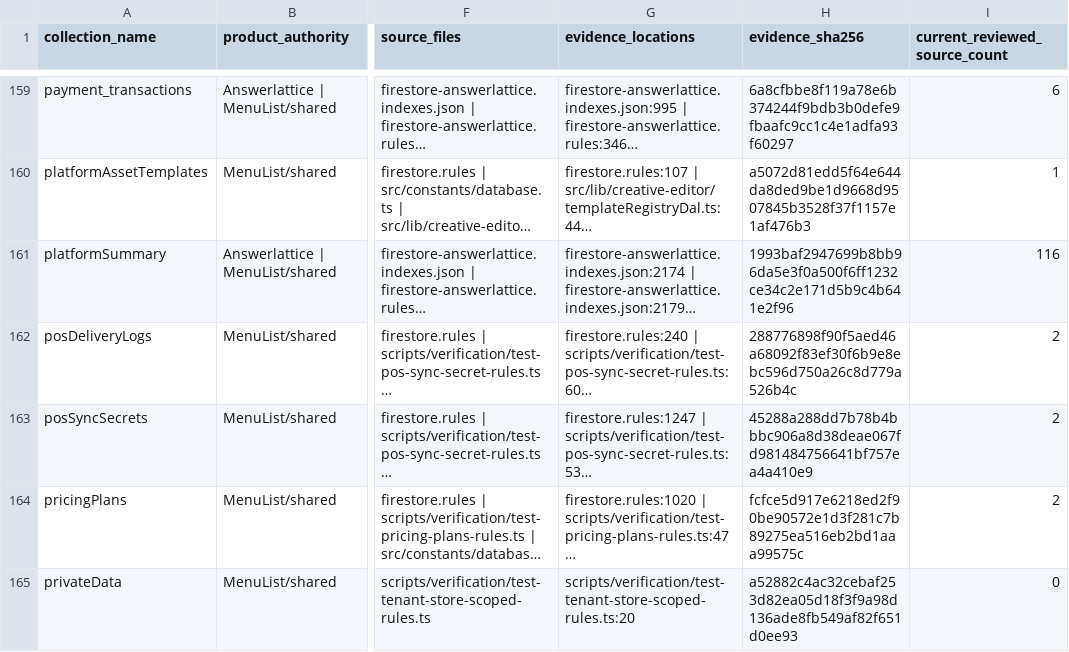
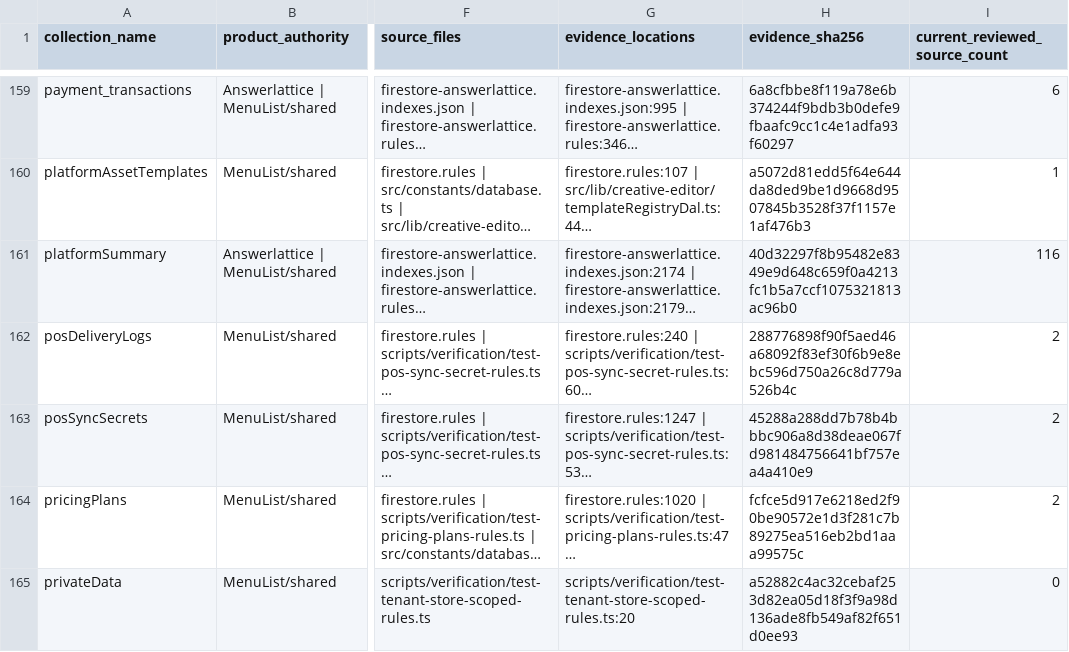
Before and after one commit to neelvara-systems/menulist-core, a CSV file: __docs__/audits/data-flow-pipeline-deep-audit.collections.csv, drawn as a sheet; only a part is shown, gaps mark what is left out; long unchanged cells end in …; the diff covers the shown part only; the diff names each change by its address in the sheet, - before the commit and + after, or states it on an @@ line.

Commit message:
docs(menulist): close hosted worker admission evidence

```diff
--- a/__docs__/audits/data-flow-pipeline-deep-audit.collections.csv
+++ b/__docs__/audits/data-flow-pipeline-deep-audit.collections.csv
-H161 (evidence_sha256): 1993baf2947699b8bb96da5e3f0a500f6ff1232ce34c2e171d5b9c4b641e2f96
+H161 (evidence_sha256): 40d32297f8b95482e8349e9d648c659f0a4213fc1b5a7ccf1075321813ac96b0
```
Also changed, not shown: 24 edited cells elsewhere in this file, 4 other files.
